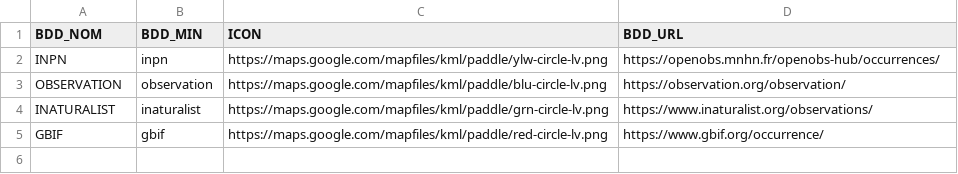
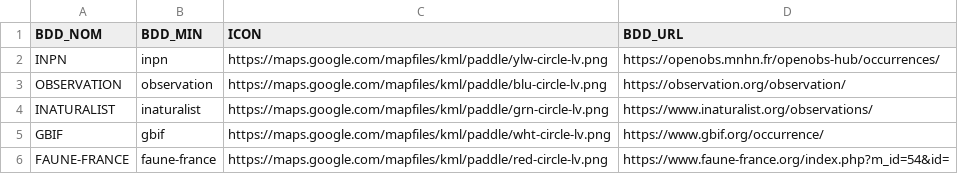
Before and after one commit to CigalesdeFrance/CARTES, a CSV file: BDD-CODES.csv, drawn as a sheet.

Commit message:
Ajout de Faune-France

```diff
--- a/BDD-CODES.csv
+++ b/BDD-CODES.csv
@@ -4,2 +4,3 @@ OBSERVATION,observation,https://maps.google.com/mapfiles/kml/paddle/blu-circle-l
 INATURALIST,inaturalist,https://maps.google.com/mapfiles/kml/paddle/grn-circle-lv.png,https://www.inaturalist.org/observations/
-GBIF,gbif,https://maps.google.com/mapfiles/kml/paddle/red-circle-lv.png,https://www.gbif.org/occurrence/
+GBIF,gbif,https://maps.google.com/mapfiles/kml/paddle/wht-circle-lv.png,https://www.gbif.org/occurrence/
+FAUNE-FRANCE,faune-france,https://maps.google.com/mapfiles/kml/paddle/red-circle-lv.png,https://www.faune-france.org/index.php?m_id=54&id=
```
Also changed, not shown: 3 other files.
